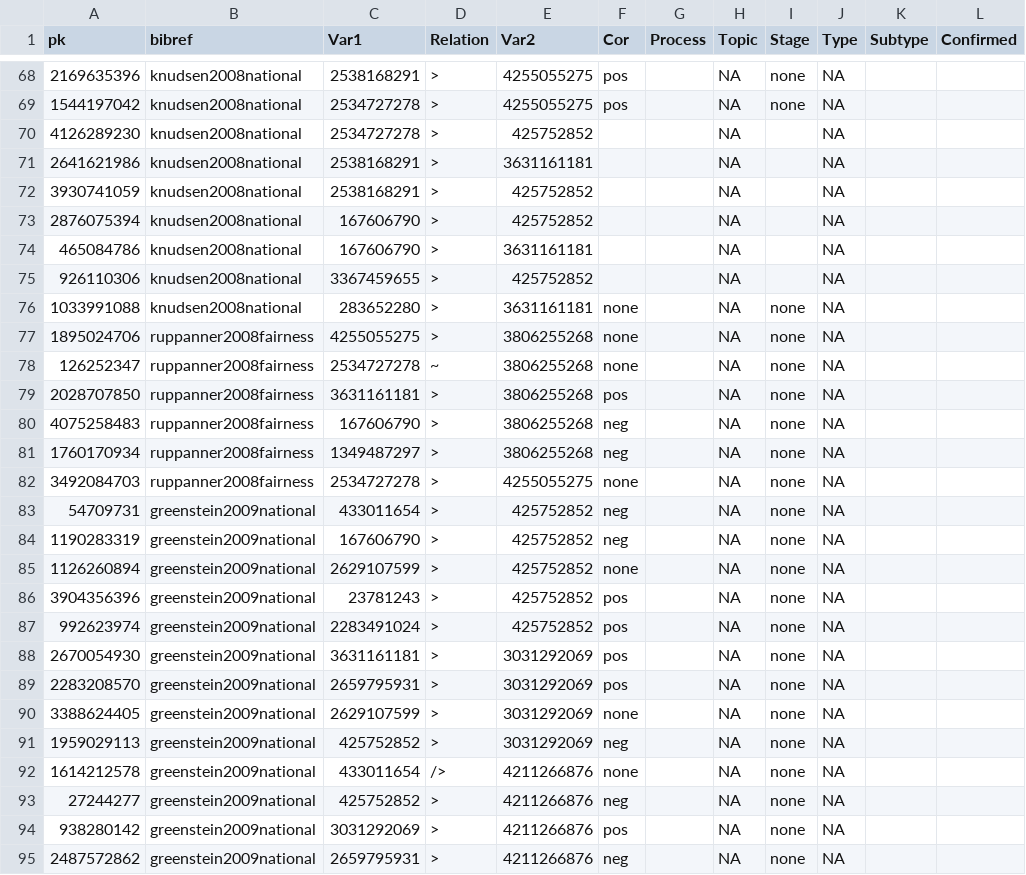
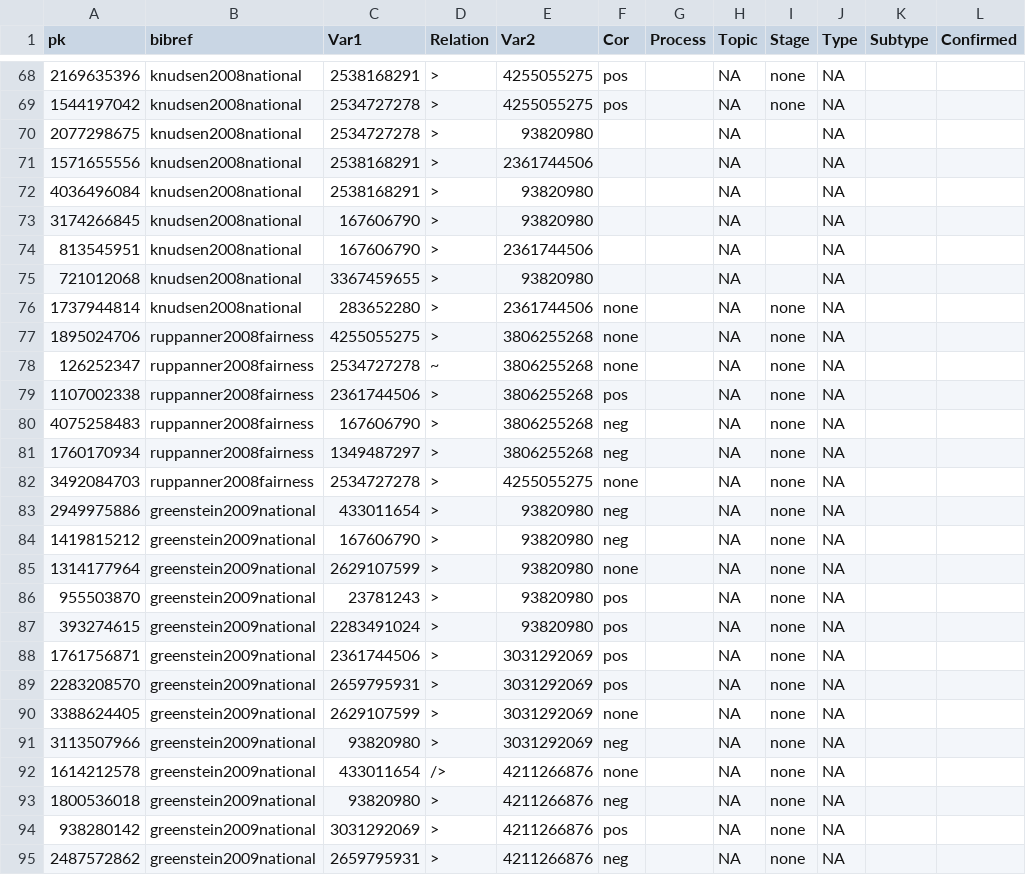
Before and after one commit to CHIELDOnline/ARCUS, a CSV file: data/db/CausalLinks.csv, drawn as a sheet; only a part is shown, gaps mark what is left out; the diff covers the shown part only; the diff names each change by its address in the sheet, - before the commit and + after, or states it on an @@ line.

```diff
--- a/data/db/CausalLinks.csv
+++ b/data/db/CausalLinks.csv
-A70 (pk): 4126289230
+A70 (pk): 2077298675
-E70 (Var2): 425752852
+E70 (Var2): 93820980
-A71 (pk): 2641621986
+A71 (pk): 1571655556
-E71 (Var2): 3631161181
+E71 (Var2): 2361744506
-A72 (pk): 3930741059
+A72 (pk): 4036496084
-E72:E73 (Var2): 425752852
+E72:E73 (Var2): 93820980
-A73 (pk): 2876075394
+A73 (pk): 3174266845
-A74 (pk): 465084786
+A74 (pk): 813545951
-E74 (Var2): 3631161181
+E74 (Var2): 2361744506
-A75 (pk): 926110306
+A75 (pk): 721012068
-E75 (Var2): 425752852
+E75 (Var2): 93820980
-A76 (pk): 1033991088
+A76 (pk): 1737944814
-E76 (Var2): 3631161181
+E76 (Var2): 2361744506
-A79 (pk): 2028707850
+A79 (pk): 1107002338
-C79 (Var1): 3631161181
+C79 (Var1): 2361744506
-A83 (pk): 54709731
+A83 (pk): 2949975886
-E83:E87 (Var2): 425752852
+E83:E87 (Var2): 93820980
-A84 (pk): 1190283319
+A84 (pk): 1419815212
-A85 (pk): 1126260894
+A85 (pk): 1314177964
-A86 (pk): 3904356396
+A86 (pk): 955503870
-A87 (pk): 992623974
+A87 (pk): 393274615
-A88 (pk): 2670054930
+A88 (pk): 1761756871
-C88 (Var1): 3631161181
+C88 (Var1): 2361744506
-A91 (pk): 1959029113
+A91 (pk): 3113507966
-C91 (Var1): 425752852
+C91 (Var1): 93820980
-A93 (pk): 27244277
+A93 (pk): 1800536018
-C93 (Var1): 425752852
+C93 (Var1): 93820980
```
Also changed, not shown: 28 edited cells elsewhere in this file, data/db/Variables.csv, 4 other files.
